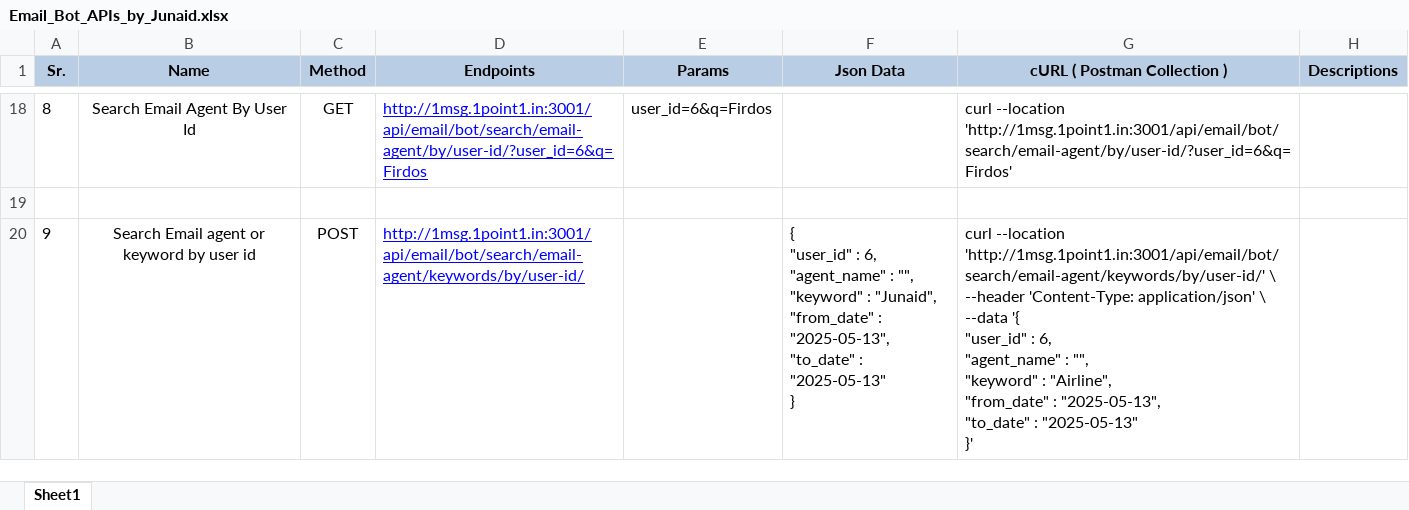
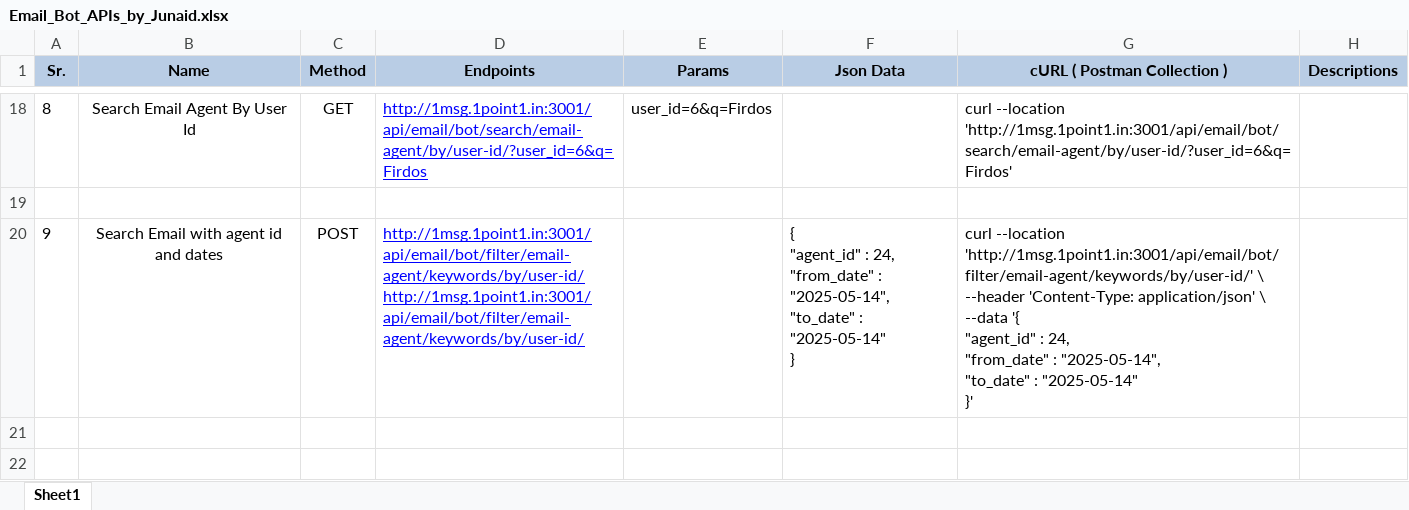
Before and after one commit to junaid982/BotHub_APIs, an Excel workbook: Email_Bot_APIs_by_Junaid.xlsx, sheet Sheet1, drawn as a sheet; only a part is shown, gaps mark what is left out; values as stored, in another font and other column widths than the file's, no borders; ↵ is a line break in a cell; the diff covers the shown part only; the diff names each change by its address in the sheet, - before the commit and + after, or states it on an @@ line.

Commit message:
Added manually send Email API , Trigger FetChMailController By Agent Id , Filter Email by Agent_id and from_date and to_date API

```diff
--- a/Email_Bot_APIs_by_Junaid.xlsx (sheet Sheet1)
+++ b/Email_Bot_APIs_by_Junaid.xlsx (sheet Sheet1)
-B20 (Name): Search Email agent or keyword by user id
+B20 (Name): Search Email with agent id and dates
-D20 (Endpoints): http://1msg.1point1.in:3001/api/email/bot/search/email-agent/keywords/by/user-id/
+D20 (Endpoints): http://1msg.1point1.in:3001/api/email/bot/filter/email-agent/keywords/by/user-id/http://1msg.1point1.in:3001/api/email/bot/filter/email-agent/keywords/by/user-id/
-F20 (Json Data): { ↵ "user_id" : 6, ↵ "agent_name" : "", ↵ "keyword" : "Junaid", ↵ "from_date" : "2025-05-13", ↵ "to_date" : "2025-05-13" ↵ }
+F20 (Json Data): { ↵ "agent_id" : 24, ↵ "from_date" : "2025-05-14", ↵ "to_date" : "2025-05-14" ↵ }
-G20 (cURL ( Postman Collection )): curl --location 'http://1msg.1point1.in:3001/api/email/bot/search/email-agent/keywords/by/user-id/' \ ↵ --header 'Content-Type: application/json' \ ↵ --data '{ ↵ "user_id" : 6, ↵ "agent_name" : "", ↵ "keyword" : "Airline", ↵ "from_date" : "2025-05-13", ↵ "to_date" : "2025-05-13" ↵ }'
+G20 (cURL ( Postman Collection )): curl --location 'http://1msg.1point1.in:3001/api/email/bot/filter/email-agent/keywords/by/user-id/' \ ↵ --header 'Content-Type: application/json' \ ↵ --data '{ ↵ "agent_id" : 24, ↵ "from_date" : "2025-05-14", ↵ "to_date" : "2025-05-14" ↵ }'
+row 21: (empty)
+row 22: (empty)
```
Also changed, not shown: 3 added rows elsewhere in this sheet, ChatBot_API.xlsx, 1 other file.
